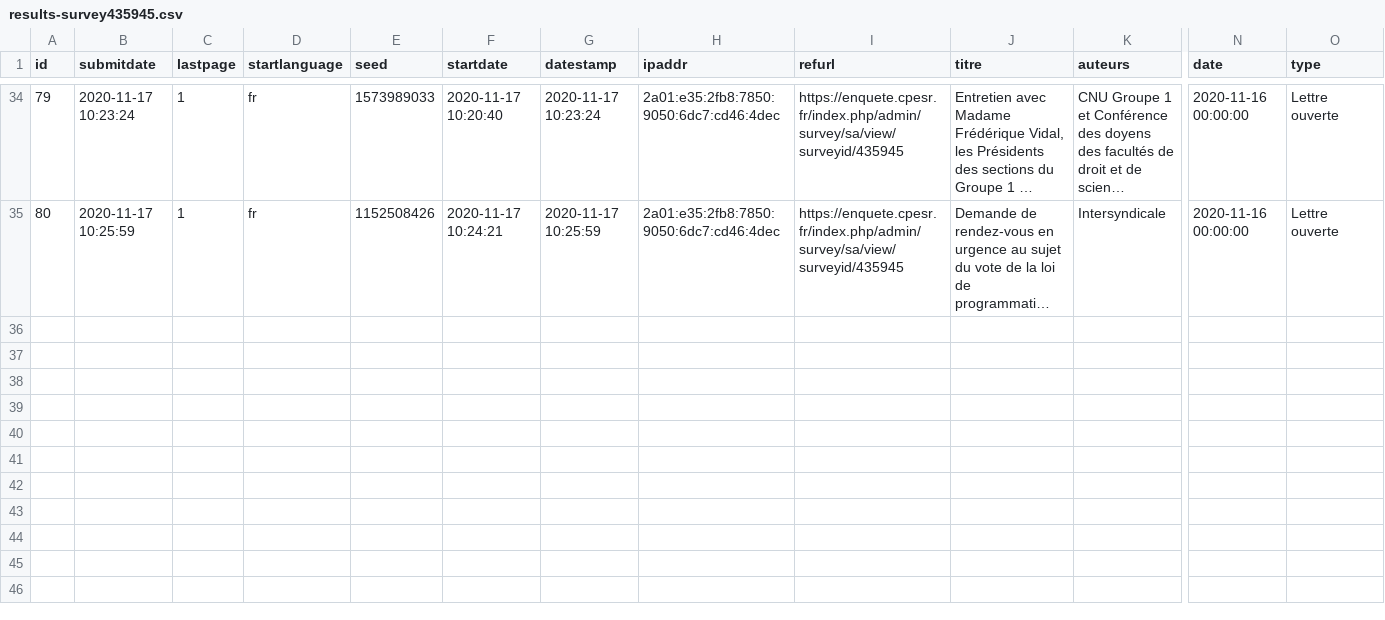
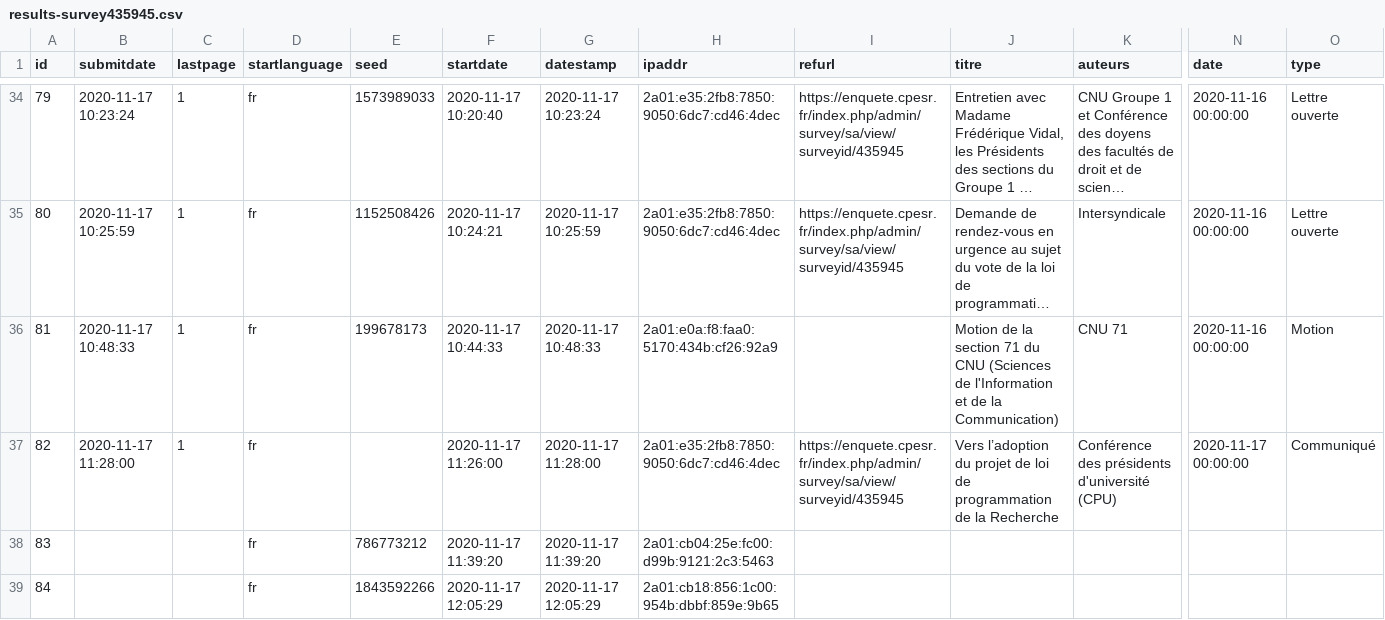
Before and after one commit to cpesr/veilleESR-tribunes, a CSV file: results-survey435945.csv, drawn as a sheet; only a part is shown, gaps mark what is left out; long unchanged cells end in …; rows hold the shown columns only; the diff names each change by its address in the sheet, - before the commit and + after, or states it on an @@ line.

```diff
--- a/results-survey435945.csv
+++ b/results-survey435945.csv
+row 36: 81 | 2020-11-17 10:48:33 | 1 | fr | 199678173 | 2020-11-17 10:44:33 | 2020-11-17 10:48:33 | 2a01:e0a:f8:faa0:5170:434b:cf26:92a9 |  | Motion de la section 71 du CNU (Sciences de l'Information et de la Communication) | CNU 71 | 2020-11-16 00:00:00 | Motion
+row 37: 82 | 2020-11-17 11:28:00 | 1 | fr |  | 2020-11-17 11:26:00 | 2020-11-17 11:28:00 | 2a01:e35:2fb8:7850:9050:6dc7:cd46:4dec | https://enquete.cpesr.fr/index.php/admin/survey/sa/view/surveyid/435945 | Vers l’adoption du projet de loi de programmation de la Recherche | Conférence des présidents d'université (CPU) | 2020-11-17 00:00:00 | Communiqué
+row 38: 83 |  |  | fr | 786773212 | 2020-11-17 11:39:20 | 2020-11-17 11:39:20 | 2a01:cb04:25e:fc00:d99b:9121:2c3:5463
+row 39: 84 |  |  | fr | 1843592266 | 2020-11-17 12:05:29 | 2020-11-17 12:05:29 | 2a01:cb18:856:1c00:954b:dbbf:859e:9b65
```
Also changed, not shown: 2 other files.
